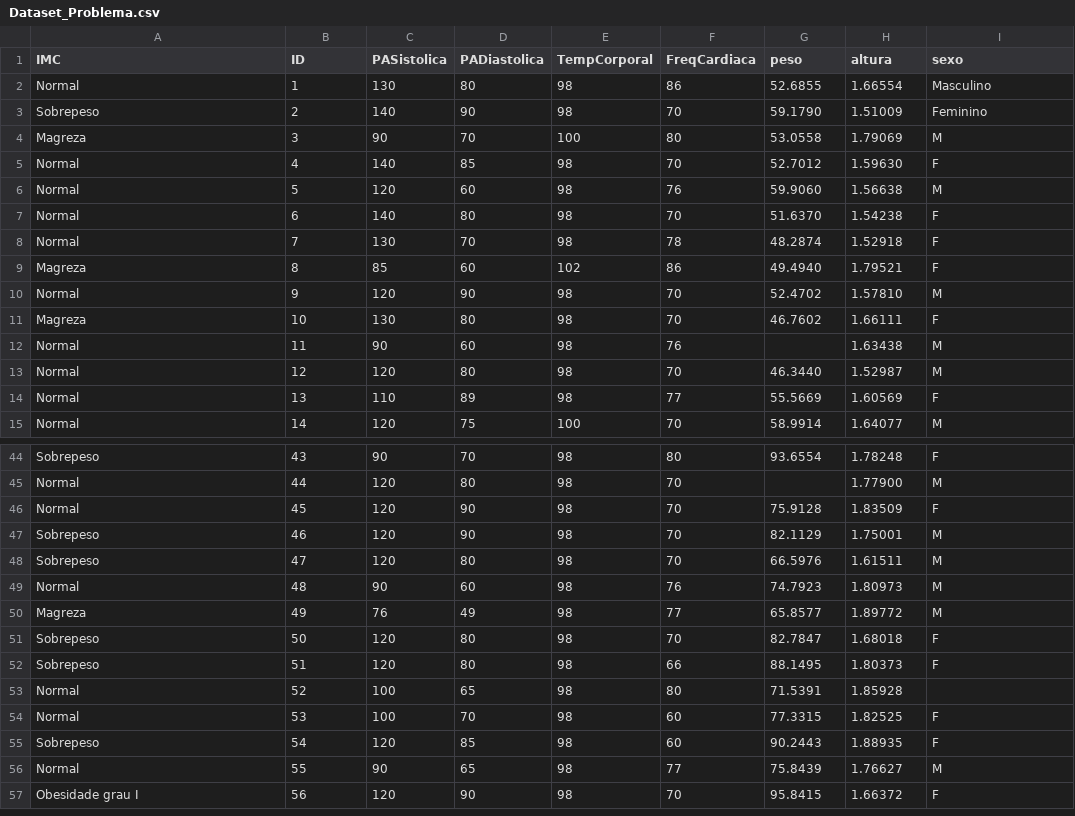
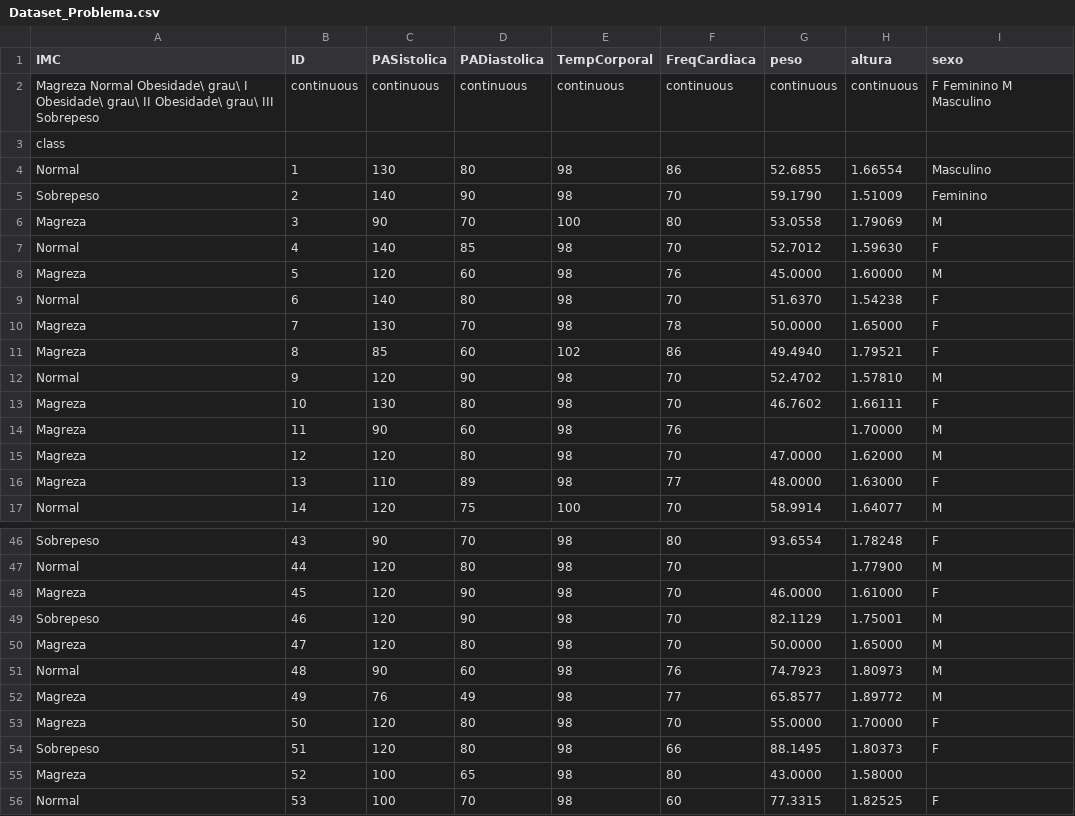
Before and after one commit to EldmanNunes/Datasets, a CSV file: Visualizacao/Dataset_Problema.csv, drawn as a sheet; only a part is shown, gaps mark what is left out; the shorter side is filled out with more unchanged rows; the diff covers the shown part only.

Commit message:
Update Dataset_Problema.csv

```diff
--- a/Visualizacao/Dataset_Problema.csv
+++ b/Visualizacao/Dataset_Problema.csv
@@ -1,2 +1,4 @@
 IMC,ID,PASistolica,PADiastolica,TempCorporal,FreqCardiaca,peso,altura,sexo
+Magreza Normal Obesidade\ grau\ I Obesidade\ grau\ II Obesidade\ grau\ III Sobrepeso,continuous,continuous,continuous,continuous,continuous,continuous,continuous,F Feminino M Masculino
+class,,,,,,,,
 Normal,1,130,80,98,86,52.6855,1.66554,Masculino
@@ -5,5 +7,5 @@ Magreza,3,90,70,100,80,53.0558,1.79069,M
 Normal,4,140,85,98,70,52.7012,1.59630,F
-Normal,5,120,60,98,76,59.9060,1.56638,M
+Magreza,5,120,60,98,76,45.0000,1.60000,M
 Normal,6,140,80,98,70,51.6370,1.54238,F
-Normal,7,130,70,98,78,48.2874,1.52918,F
+Magreza,7,130,70,98,78,50.0000,1.65000,F
 Magreza,8,85,60,102,86,49.4940,1.79521,F
@@ -11,5 +13,5 @@ Normal,9,120,90,98,70,52.4702,1.57810,M
 Magreza,10,130,80,98,70,46.7602,1.66111,F
-Normal,11,90,60,98,76,,1.63438,M
-Normal,12,120,80,98,70,46.3440,1.52987,M
-Normal,13,110,89,98,77,55.5669,1.60569,F
+Magreza,11,90,60,98,76,,1.70000,M
+Magreza,12,120,80,98,70,47.0000,1.62000,M
+Magreza,13,110,89,98,77,48.0000,1.63000,F
 Normal,14,120,75,100,70,58.9914,1.64077,M
@@ -45,10 +47,10 @@ Sobrepeso,43,90,70,98,80,93.6554,1.78248,F
 Normal,44,120,80,98,70,,1.77900,M
-Normal,45,120,90,98,70,75.9128,1.83509,F
+Magreza,45,120,90,98,70,46.0000,1.61000,F
 Sobrepeso,46,120,90,98,70,82.1129,1.75001,M
-Sobrepeso,47,120,80,98,70,66.5976,1.61511,M
+Magreza,47,120,80,98,70,50.0000,1.65000,M
 Normal,48,90,60,98,76,74.7923,1.80973,M
 Magreza,49,76,49,98,77,65.8577,1.89772,M
-Sobrepeso,50,120,80,98,70,82.7847,1.68018,F
+Magreza,50,120,80,98,70,55.0000,1.70000,F
 Sobrepeso,51,120,80,98,66,88.1495,1.80373,F
-Normal,52,100,65,98,80,71.5391,1.85928,
+Magreza,52,100,65,98,80,43.0000,1.58000,
 Normal,53,100,70,98,60,77.3315,1.82525,F
```
Also changed, not shown: 24 edited cells elsewhere in this file.
